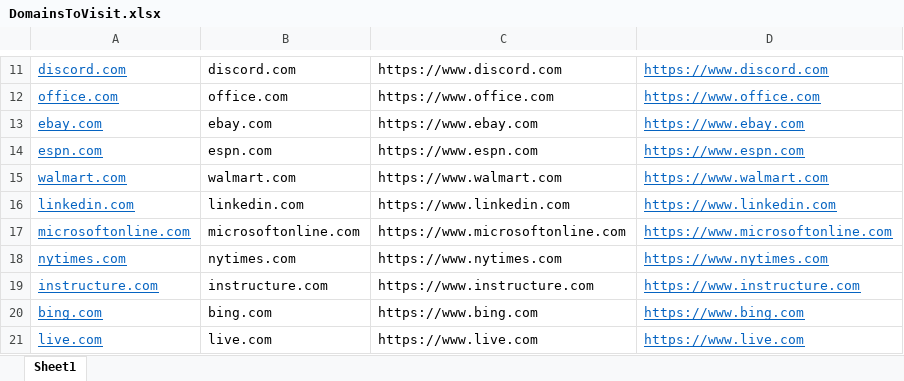
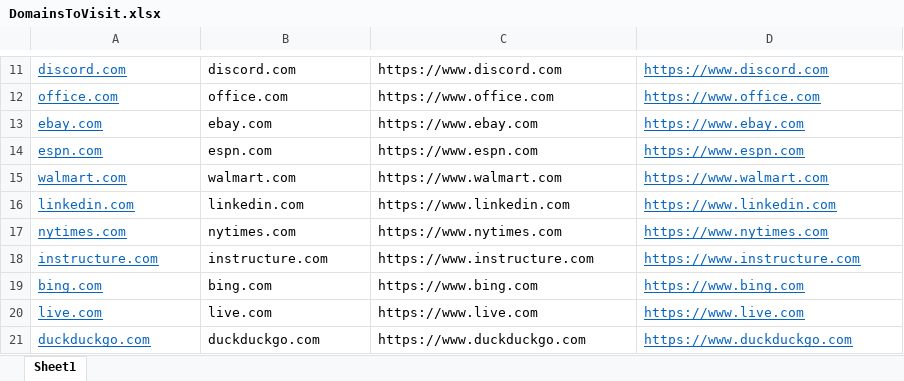
Before and after one commit to ivanpudwill/cookiecollector2, an Excel workbook: DataCollectionAndResearch/DomainsToVisit.xlsx, sheet Sheet1, drawn as a sheet; only a part is shown, gaps mark what is left out; the shorter side is filled out with more unchanged rows; values as stored, in another font and other column widths than the file's, no borders; charts and pictures not drawn; the diff names each change by its address in the sheet, - before the commit and + after, or states it on an @@ line.

```diff
--- a/DataCollectionAndResearch/DomainsToVisit.xlsx (sheet Sheet1)
+++ b/DataCollectionAndResearch/DomainsToVisit.xlsx (sheet Sheet1)
-row 17: microsoftonline.com | microsoftonline.com | https://www.microsoftonline.com | https://www.microsoftonline.com
```
Also changed, not shown: charts or pictures, 16 other files.
